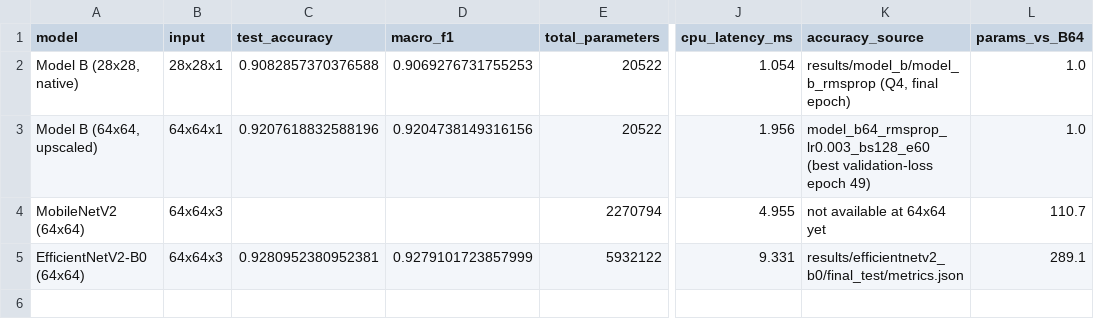
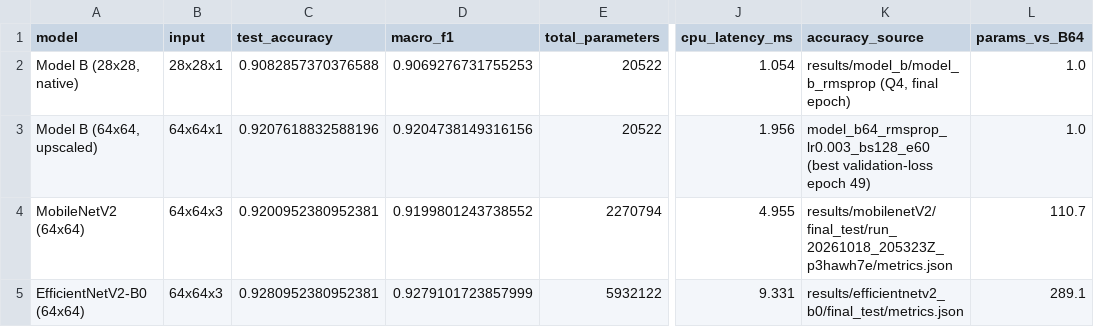
Before and after one commit to Seth724/CNN-for-Image-Classification, a CSV file: results/model_b_64/q6_comparison.csv, drawn as a sheet; only a part is shown, gaps mark what is left out; the diff names each change by its address in the sheet, - before the commit and + after, or states it on an @@ line.

Commit message:
Q6 table: add MobileNetV2 (64x64, test 92.0%)
The notebook now searches final_test/ at any depth (MobileNetV2 writes test
results to final_test/run_<id>/metrics.json) and still ignores validation-only
files. All three Q6 models are filled in.

```diff
--- a/results/model_b_64/q6_comparison.csv
+++ b/results/model_b_64/q6_comparison.csv
-C4 (test_accuracy): (empty)
+C4 (test_accuracy): 0.9200952380952381
-D4 (macro_f1): (empty)
+D4 (macro_f1): 0.9199801243738552
-K4 (accuracy_source): not available at 64x64 yet
+K4 (accuracy_source): results/mobilenetV2/final_test/run_20261018_205323Z_p3hawh7e/metrics.json
```
Also changed, not shown: 1 other file.
